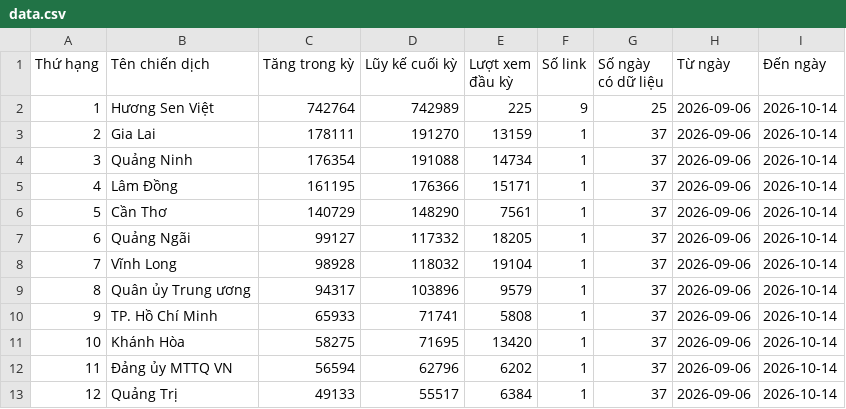
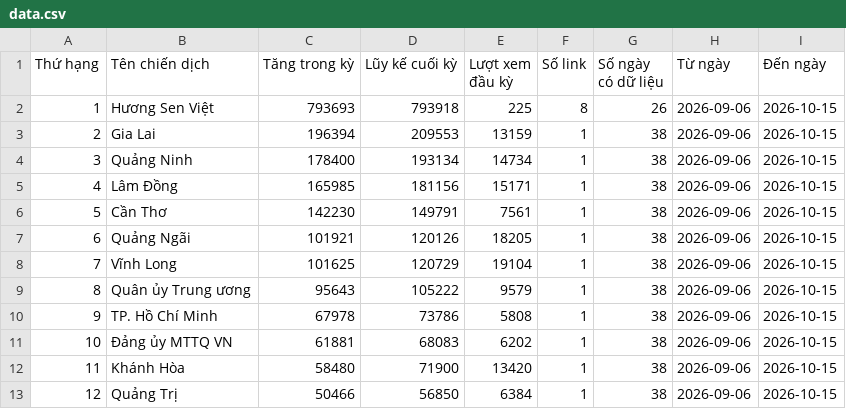
Before and after one commit to phuonglinh-ai/bangtongsaphuychuong, a CSV file: data.csv, drawn as a sheet; only a part is shown; the diff covers the shown part only.

Commit message:
Update data.csv 2026-10-15 08:26

```diff
--- a/data.csv
+++ b/data.csv
@@ -1,13 +1,13 @@
 Thứ hạng,Tên chiến dịch,Tăng trong kỳ,Lũy kế cuối kỳ,Lượt xem đầu kỳ,Số link,Số ngày có dữ liệu,Từ ngày,Đến ngày
-1,Hương Sen Việt,742764,742989,225,9,25,2026-09-06,2026-10-14
-2,Gia Lai,178111,191270,13159,1,37,2026-09-06,2026-10-14
-3,Quảng Ninh,176354,191088,14734,1,37,2026-09-06,2026-10-14
-4,Lâm Đồng,161195,176366,15171,1,37,2026-09-06,2026-10-14
-5,Cần Thơ,140729,148290,7561,1,37,2026-09-06,2026-10-14
-6,Quảng Ngãi,99127,117332,18205,1,37,2026-09-06,2026-10-14
-7,Vĩnh Long,98928,118032,19104,1,37,2026-09-06,2026-10-14
-8,Quân ủy Trung ương,94317,103896,9579,1,37,2026-09-06,2026-10-14
-9,TP. Hồ Chí Minh,65933,71741,5808,1,37,2026-09-06,2026-10-14
-10,Khánh Hòa,58275,71695,13420,1,37,2026-09-06,2026-10-14
-11,Đảng ủy MTTQ VN,56594,62796,6202,1,37,2026-09-06,2026-10-14
-12,Quảng Trị,49133,55517,6384,1,37,2026-09-06,2026-10-14
+1,Hương Sen Việt,793693,793918,225,8,26,2026-09-06,2026-10-15
+2,Gia Lai,196394,209553,13159,1,38,2026-09-06,2026-10-15
+3,Quảng Ninh,178400,193134,14734,1,38,2026-09-06,2026-10-15
+4,Lâm Đồng,165985,181156,15171,1,38,2026-09-06,2026-10-15
+5,Cần Thơ,142230,149791,7561,1,38,2026-09-06,2026-10-15
+6,Quảng Ngãi,101921,120126,18205,1,38,2026-09-06,2026-10-15
+7,Vĩnh Long,101625,120729,19104,1,38,2026-09-06,2026-10-15
+8,Quân ủy Trung ương,95643,105222,9579,1,38,2026-09-06,2026-10-15
+9,TP. Hồ Chí Minh,67978,73786,5808,1,38,2026-09-06,2026-10-15
+10,Đảng ủy MTTQ VN,61881,68083,6202,1,38,2026-09-06,2026-10-15
+11,Khánh Hòa,58480,71900,13420,1,38,2026-09-06,2026-10-15
+12,Quảng Trị,50466,56850,6384,1,38,2026-09-06,2026-10-15
```
Also changed, not shown: 130 edited cells elsewhere in this file.
